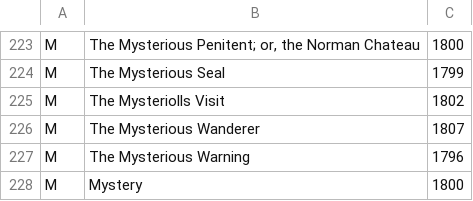
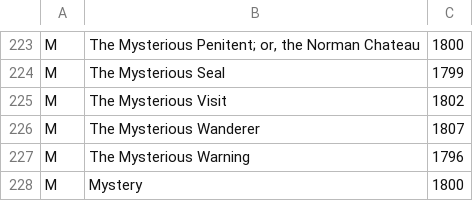
Before and after one commit to ariddell/datasets, a CSV file: gothic_novels/maurice_lévy_le_roman_gothique_anglais_utf8.csv, drawn as a sheet; only a part is shown, gaps mark what is left out.

Commit message:
Caught typo. "Mysteriollus" -> "Mysterious"

```diff
--- a/gothic_novels/maurice_lévy_le_roman_gothique_anglais_utf8.csv
+++ b/gothic_novels/maurice_lévy_le_roman_gothique_anglais_utf8.csv
@@ -224,3 +224,3 @@ M|The Mysterious Penitent; or, the Norman Chateau|1800
 M|The Mysterious Seal|1799
-M|The Mysteriolls Visit|1802
+M|The Mysterious Visit|1802
 M|The Mysterious Wanderer|1807
```
Also changed, not shown: 1 other file.
